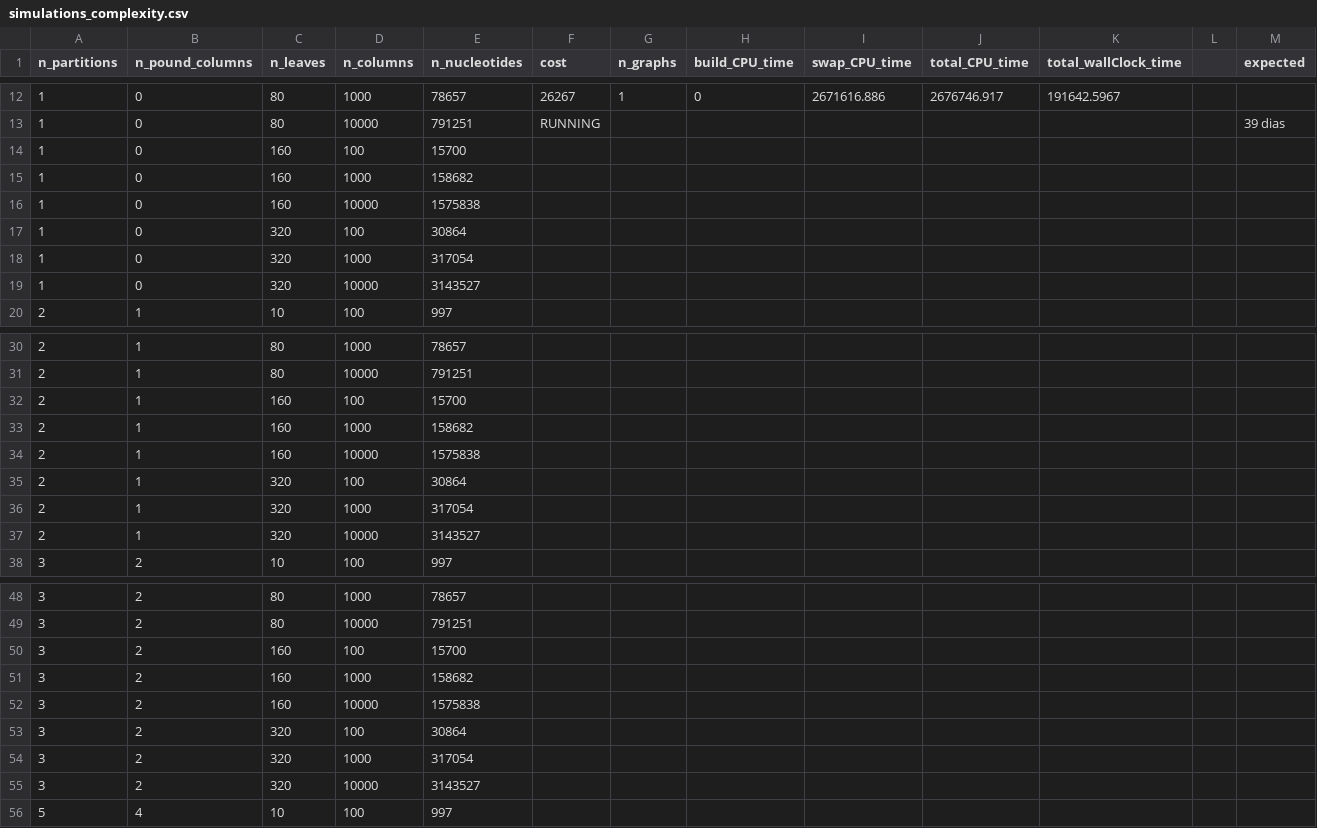
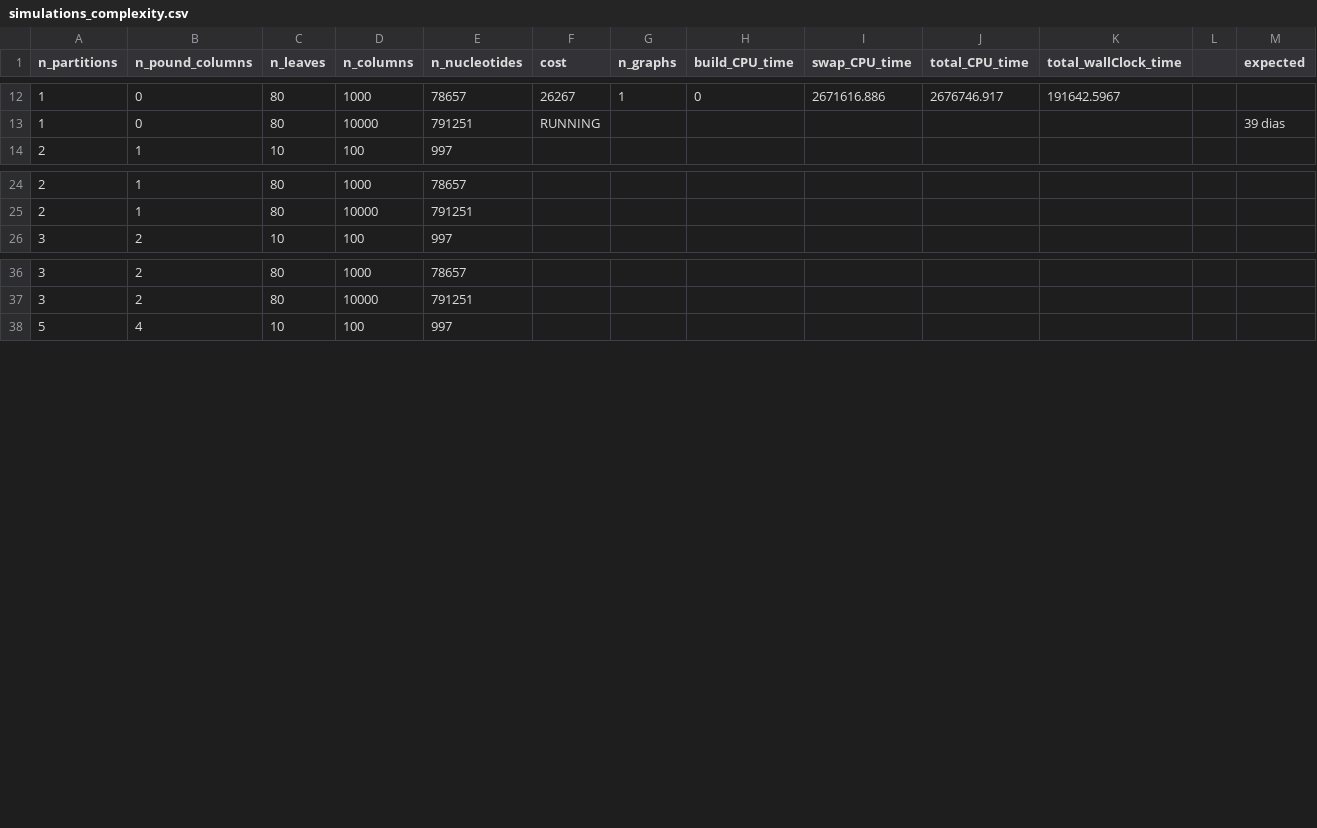
Before and after one commit to danimelsz/PrepDyn, a CSV file: test_data/simulations_complexity.csv, drawn as a sheet; only a part is shown, gaps mark what is left out; the diff covers the shown part only.

```diff
--- a/test_data/simulations_complexity.csv
+++ b/test_data/simulations_complexity.csv
@@ -13,8 +13,2 @@ n_partitions,n_pound_columns, n_leaves, n_columns, n_nucleotides, cost,n_graphs,
 1,0,80,10000,791251, RUNNING,,,,,,,39 dias
-1,0,160,100,15700,,,,,,,,
-1,0,160,1000,158682,,,,,,,,
-1,0,160,10000,1575838,,,,,,,,
-1,0,320,100,30864,,,,,,,,
-1,0,320,1000,317054,,,,,,,,
-1,0,320,10000,3143527,,,,,,,,
 2,1,10,100,997,,,,,,,,
@@ -31,8 +25,2 @@ n_partitions,n_pound_columns, n_leaves, n_columns, n_nucleotides, cost,n_graphs,
 2,1,80,10000,791251,,,,,,,,
-2,1,160,100,15700,,,,,,,,
-2,1,160,1000,158682,,,,,,,,
-2,1,160,10000,1575838,,,,,,,,
-2,1,320,100,30864,,,,,,,,
-2,1,320,1000,317054,,,,,,,,
-2,1,320,10000,3143527,,,,,,,,
 3,2,10,100,997,,,,,,,,
@@ -49,8 +37,2 @@ n_partitions,n_pound_columns, n_leaves, n_columns, n_nucleotides, cost,n_graphs,
 3,2,80,10000,791251,,,,,,,,
-3,2,160,100,15700,,,,,,,,
-3,2,160,1000,158682,,,,,,,,
-3,2,160,10000,1575838,,,,,,,,
-3,2,320,100,30864,,,,,,,,
-3,2,320,1000,317054,,,,,,,,
-3,2,320,10000,3143527,,,,,,,,
 5,4,10,100,997,,,,,,,,
```
Also changed, not shown: 12 removed rows elsewhere in this file, test_data/empirical_strategies.csv, 3 other files.
